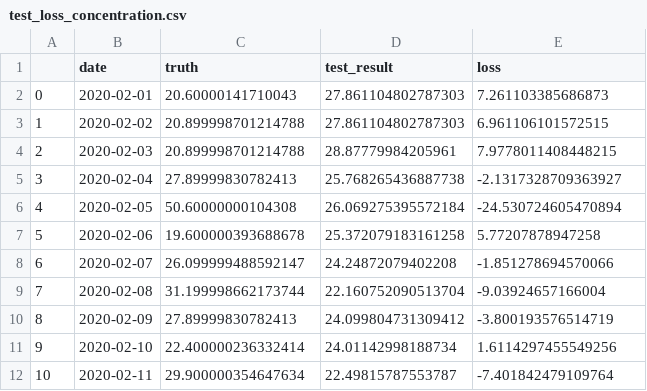
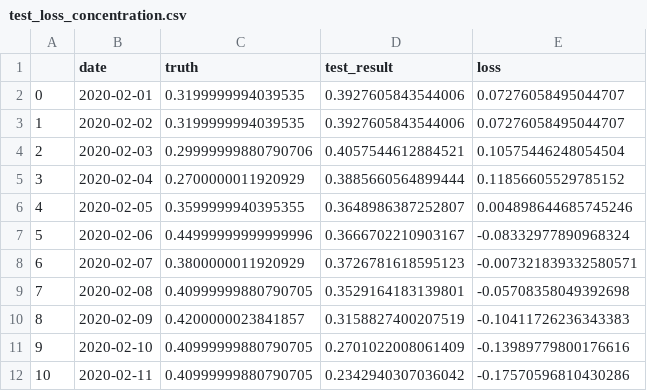
Before and after one commit to galisida/Time_series_anomaly_detection, a CSV file: res/test_loss_concentration.csv, drawn as a sheet; only a part is shown; the diff covers the shown part only.

```diff
--- a/res/test_loss_concentration.csv
+++ b/res/test_loss_concentration.csv
@@ -1,12 +1,12 @@
 ,date,truth,test_result,loss
-0,2020-02-01,20.60000141710043,27.861104802787303,7.261103385686873
-1,2020-02-02,20.899998701214788,27.861104802787303,6.961106101572515
-2,2020-02-03,20.899998701214788,28.87779984205961,7.9778011408448215
-3,2020-02-04,27.89999830782413,25.768265436887738,-2.1317328709363927
-4,2020-02-05,50.60000000104308,26.069275395572184,-24.530724605470894
-5,2020-02-06,19.600000393688678,25.372079183161258,5.77207878947258
-6,2020-02-07,26.099999488592147,24.24872079402208,-1.851278694570066
-7,2020-02-08,31.199998662173744,22.160752090513704,-9.03924657166004
-8,2020-02-09,27.89999830782413,24.099804731309412,-3.800193576514719
-9,2020-02-10,22.400000236332414,24.01142998188734,1.6114297455549256
-10,2020-02-11,29.900000354647634,22.49815787553787,-7.401842479109764
+0,2020-02-01,0.3199999994039535,0.3927605843544006,0.07276058495044707
+1,2020-02-02,0.3199999994039535,0.3927605843544006,0.07276058495044707
+2,2020-02-03,0.29999999880790706,0.4057544612884521,0.10575446248054504
+3,2020-02-04,0.2700000011920929,0.3885660564899444,0.11856605529785152
+4,2020-02-05,0.3599999940395355,0.3648986387252807,0.004898644685745246
+5,2020-02-06,0.44999999999999996,0.3666702210903167,-0.08332977890968324
+6,2020-02-07,0.3800000011920929,0.3726781618595123,-0.007321839332580571
+7,2020-02-08,0.40999999880790705,0.3529164183139801,-0.05708358049392698
+8,2020-02-09,0.4200000023841857,0.3158827400207519,-0.10411726236343383
+9,2020-02-10,0.40999999880790705,0.2701022008061409,-0.13989779800176616
+10,2020-02-11,0.40999999880790705,0.2342940307036042,-0.17570596810430286
```
Also changed, not shown: 57 edited cells elsewhere in this file, res/test_loss_amount.csv, 4 other files.
